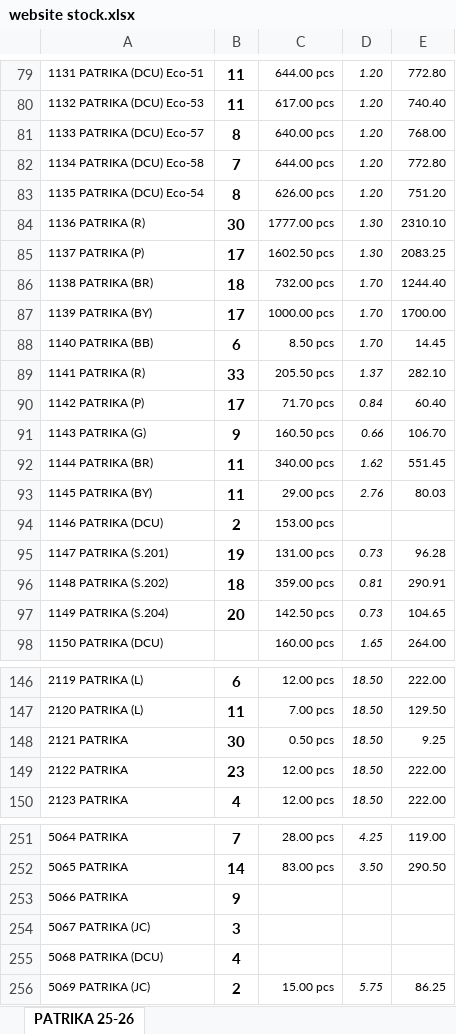
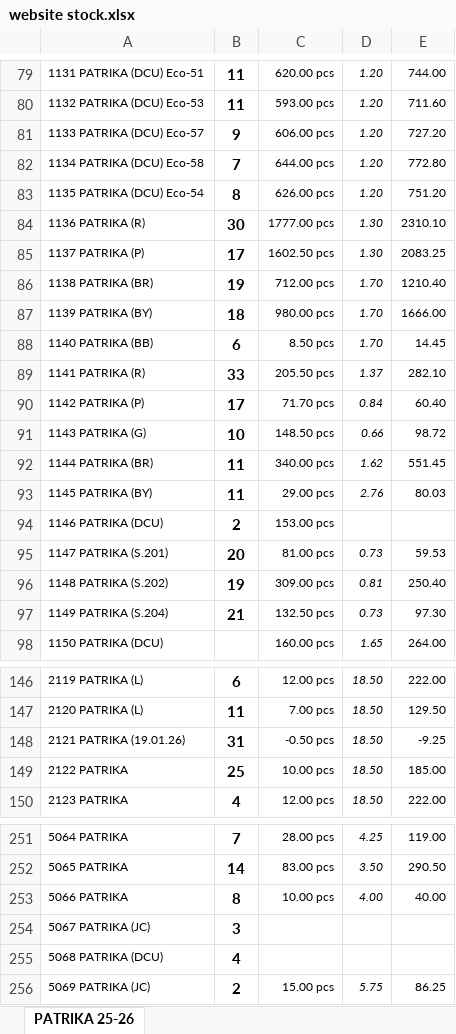
Before and after one commit to jyoti-creative-cards/jyoti-cards-stock-management-streamlit-app, an Excel workbook: data/website stock.xlsx, sheet PATRIKA 25-26, drawn as a sheet; only a part is shown, gaps mark what is left out; values as stored, in another font and other column widths than the file's, no borders; removed rows and columns are numbered as before the commit, all else as after; the diff covers the shown part only; the diff names each change by its address in the sheet, - before the commit and + after, or states it on an @@ line.

```diff
--- a/data/website stock.xlsx (sheet PATRIKA 25-26)
+++ b/data/website stock.xlsx (sheet PATRIKA 25-26)
-C79: 644.00 pcs
+C79: 620.00 pcs
-E79: 772.80
+E79: 744.00
-C80: 617.00 pcs
+C80: 593.00 pcs
-E80: 740.40
+E80: 711.60
-B81: 8
+B81: 9
-C81: 640.00 pcs
+C81: 606.00 pcs
-E81: 768.00
+E81: 727.20
-B86: 18
+B86: 19
-C86: 732.00 pcs
+C86: 712.00 pcs
-E86: 1244.40
+E86: 1210.40
-B87: 17
+B87: 18
-C87: 1000.00 pcs
+C87: 980.00 pcs
-E87: 1700.00
+E87: 1666.00
-B91: 9
+B91: 10
-C91: 160.50 pcs
+C91: 148.50 pcs
-E91: 106.70
+E91: 98.72
-B95: 19
+B95: 20
-C95: 131.00 pcs
+C95: 81.00 pcs
-E95: 96.28
+E95: 59.53
-B96: 18
+B96: 19
-C96: 359.00 pcs
+C96: 309.00 pcs
-E96: 290.91
+E96: 250.40
-B97: 20
+B97: 21
-C97: 142.50 pcs
+C97: 132.50 pcs
-E97: 104.65
+E97: 97.30
-row 148: 2121 PATRIKA | 30 | 0.50 pcs | 18.50 | 9.25
+row 148: 2121 PATRIKA (19.01.26) | 31 | -0.50 pcs | 18.50 | -9.25
-B149: 23
+B149: 25
-C149: 12.00 pcs
+C149: 10.00 pcs
-E149: 222.00
+E149: 185.00
-B253: 9
+B253: 8
-C253: (empty)
+C253: 10.00 pcs
-D253: (empty)
+D253: 4.00
-E253: (empty)
+E253: 40.00
```
Also changed, not shown: 2 added rows, 2 removed rows and 394 edited cells elsewhere in this sheet.
